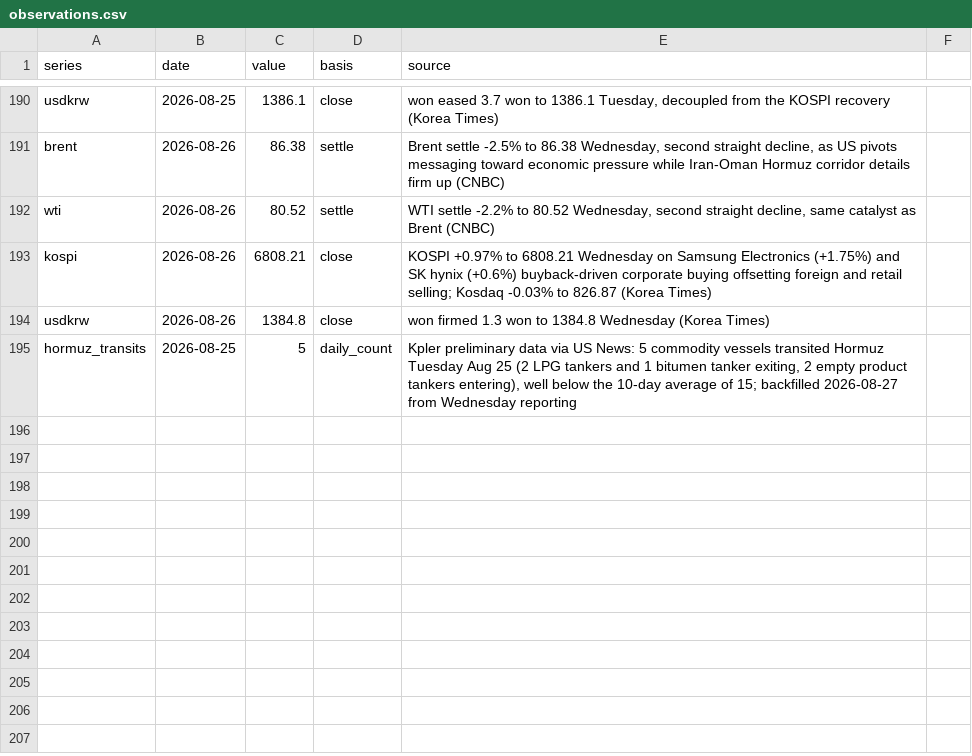
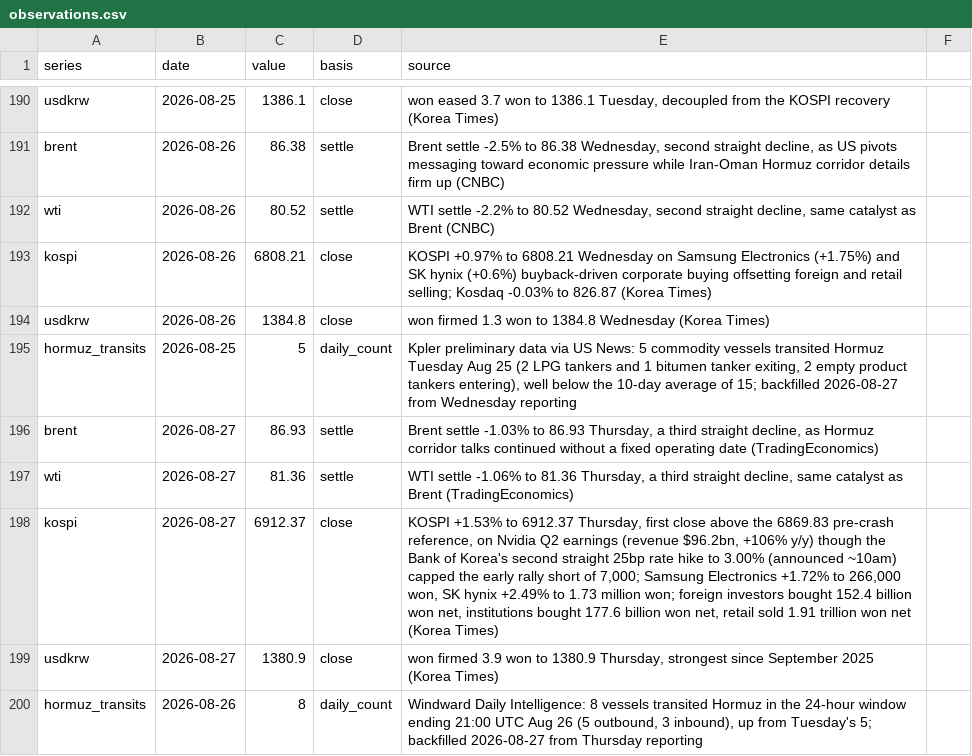
Before and after one commit to willsheo/middle-east-news, a CSV file: data/observations.csv, drawn as a sheet; only a part is shown, gaps mark what is left out.

```diff
--- a/data/observations.csv
+++ b/data/observations.csv
@@ -195 +195,6 @@ usdkrw,2026-08-26,1384.8,close,"won firmed 1.3 won to 1384.8 Wednesday (Korea Ti
 hormuz_transits,2026-08-25,5,daily_count,"Kpler preliminary data via US News: 5 commodity vessels transited Hormuz Tuesday Aug 25 (2 LPG tankers and 1 bitumen tanker exiting, 2 empty product tankers entering), well below the 10-day average of 15; backfilled 2026-08-27 from Wednesday reporting"
+brent,2026-08-27,86.93,settle,"Brent settle -1.03% to 86.93 Thursday, a third straight decline, as Hormuz corridor talks continued without a fixed operating date (TradingEconomics)"
+wti,2026-08-27,81.36,settle,"WTI settle -1.06% to 81.36 Thursday, a third straight decline, same catalyst as Brent (TradingEconomics)"
+kospi,2026-08-27,6912.37,close,"KOSPI +1.53% to 6912.37 Thursday, first close above the 6869.83 pre-crash reference, on Nvidia Q2 earnings (revenue $96.2bn, +106% y/y) though the Bank of Korea's second straight 25bp rate hike to 3.00% (announced ~10am) capped the early rally short of 7,000; Samsung Electronics +1.72% to 266,000 won, SK hynix +2.49% to 1.73 million won; foreign investors bought 152.4 billion won net, institutions bought 177.6 billion won net, retail sold 1.91 trillion won net (Korea Times)"
+usdkrw,2026-08-27,1380.9,close,"won firmed 3.9 won to 1380.9 Thursday, strongest since September 2025 (Korea Times)"
+hormuz_transits,2026-08-26,8,daily_count,"Windward Daily Intelligence: 8 vessels transited Hormuz in the 24-hour window ending 21:00 UTC Aug 26 (5 outbound, 3 inbound), up from Tuesday's 5; backfilled 2026-08-27 from Thursday reporting"
```
Also changed, not shown: data/events.csv, data/places.csv, 12 other files.
